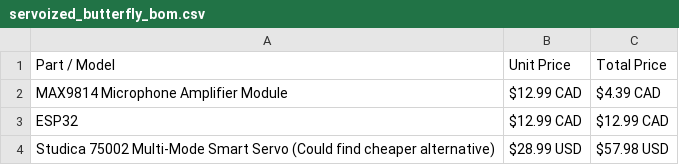
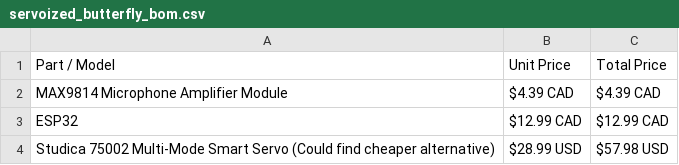
Before and after one commit to SukhsimranpreetChana/Motor-Butterfly, a CSV file: servoized_butterfly_bom.csv, drawn as a sheet.

Commit message:
Update prices in servoized_butterfly_bom.csv

```diff
--- a/servoized_butterfly_bom.csv
+++ b/servoized_butterfly_bom.csv
@@ -1,3 +1,3 @@
 Part / Model,Unit Price,Total Price
-MAX9814 Microphone Amplifier Module,$12.99 CAD,$4.39 CAD
+MAX9814 Microphone Amplifier Module,$4.39 CAD,$4.39 CAD
 ESP32,$12.99 CAD,$12.99 CAD
```
